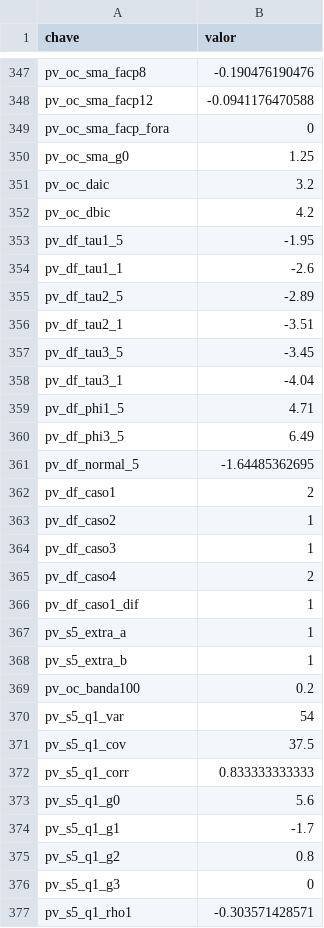
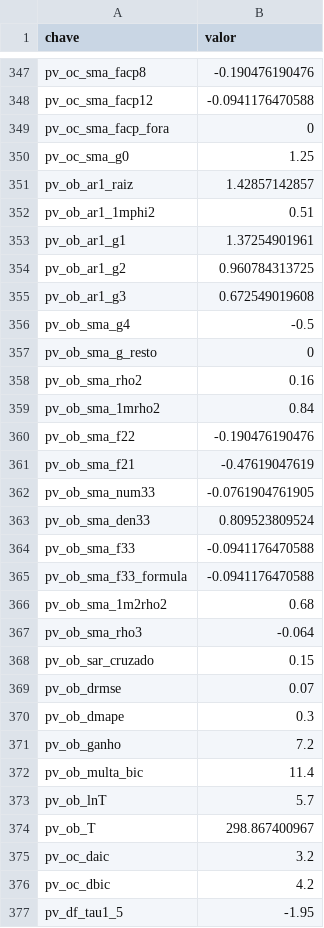
Before and after one commit to fcarva/series-temporais, a CSV file: resultados/pv.csv, drawn as a sheet; only a part is shown, gaps mark what is left out; the shorter side is filled out with more unchanged rows.

```diff
--- a/resultados/pv.csv
+++ b/resultados/pv.csv
@@ -350,2 +350,26 @@ pv_oc_sma_facp_fora,            0
 pv_oc_sma_g0,         1.25
+pv_ob_ar1_raiz,1.42857142857
+pv_ob_ar1_1mphi2,         0.51
+pv_ob_ar1_g1,1.37254901961
+pv_ob_ar1_g2,0.960784313725
+pv_ob_ar1_g3,0.672549019608
+pv_ob_sma_g4,         -0.5
+pv_ob_sma_g_resto,            0
+pv_ob_sma_rho2,         0.16
+pv_ob_sma_1mrho2,         0.84
+pv_ob_sma_f22,-0.190476190476
+pv_ob_sma_f21,-0.47619047619
+pv_ob_sma_num33,-0.0761904761905
+pv_ob_sma_den33,0.809523809524
+pv_ob_sma_f33,-0.0941176470588
+pv_ob_sma_f33_formula,-0.0941176470588
+pv_ob_sma_1m2rho2,         0.68
+pv_ob_sma_rho3,       -0.064
+pv_ob_sar_cruzado,         0.15
+pv_ob_drmse,         0.07
+pv_ob_dmape,          0.3
+pv_ob_ganho,          7.2
+pv_ob_multa_bic,         11.4
+pv_ob_lnT,          5.7
+pv_ob_T,298.867400967
 pv_oc_daic,          3.2
```
Also changed, not shown: 1 other file.
